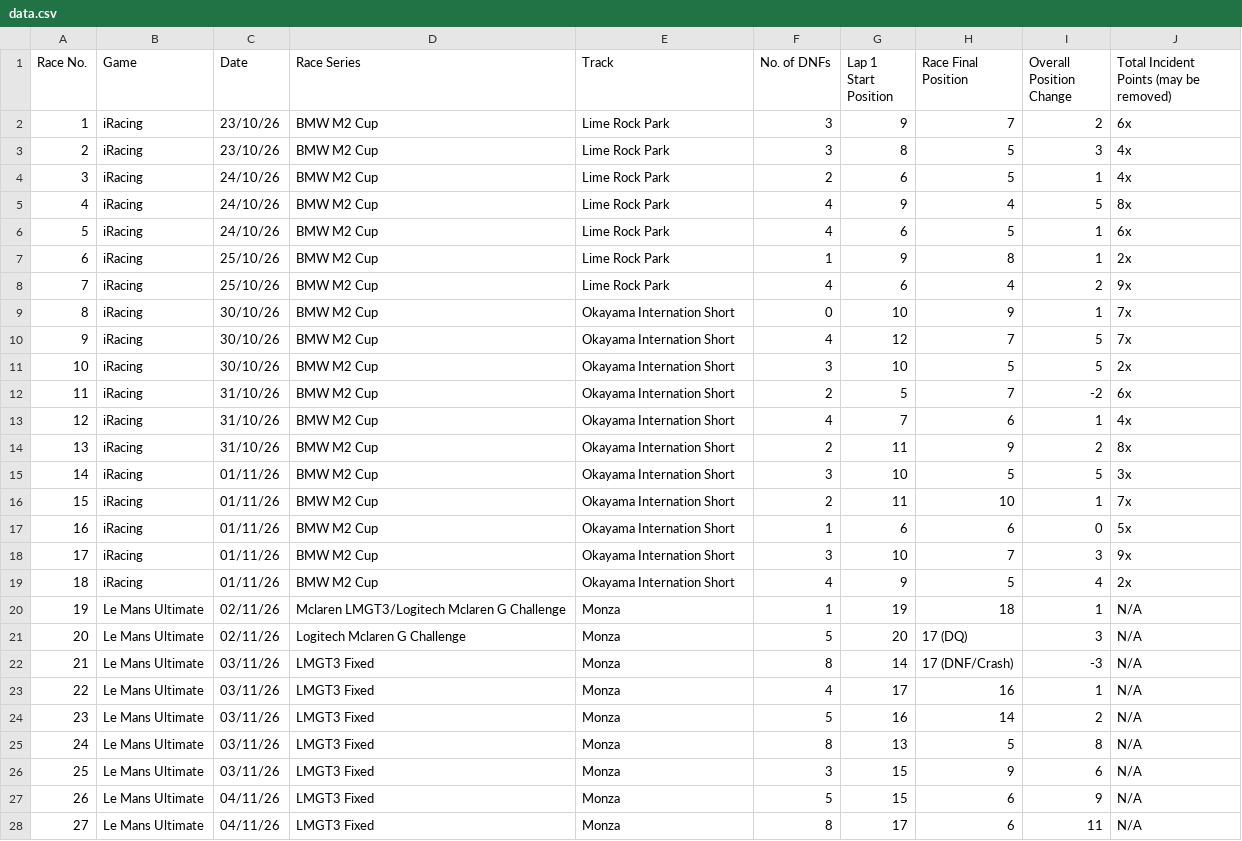
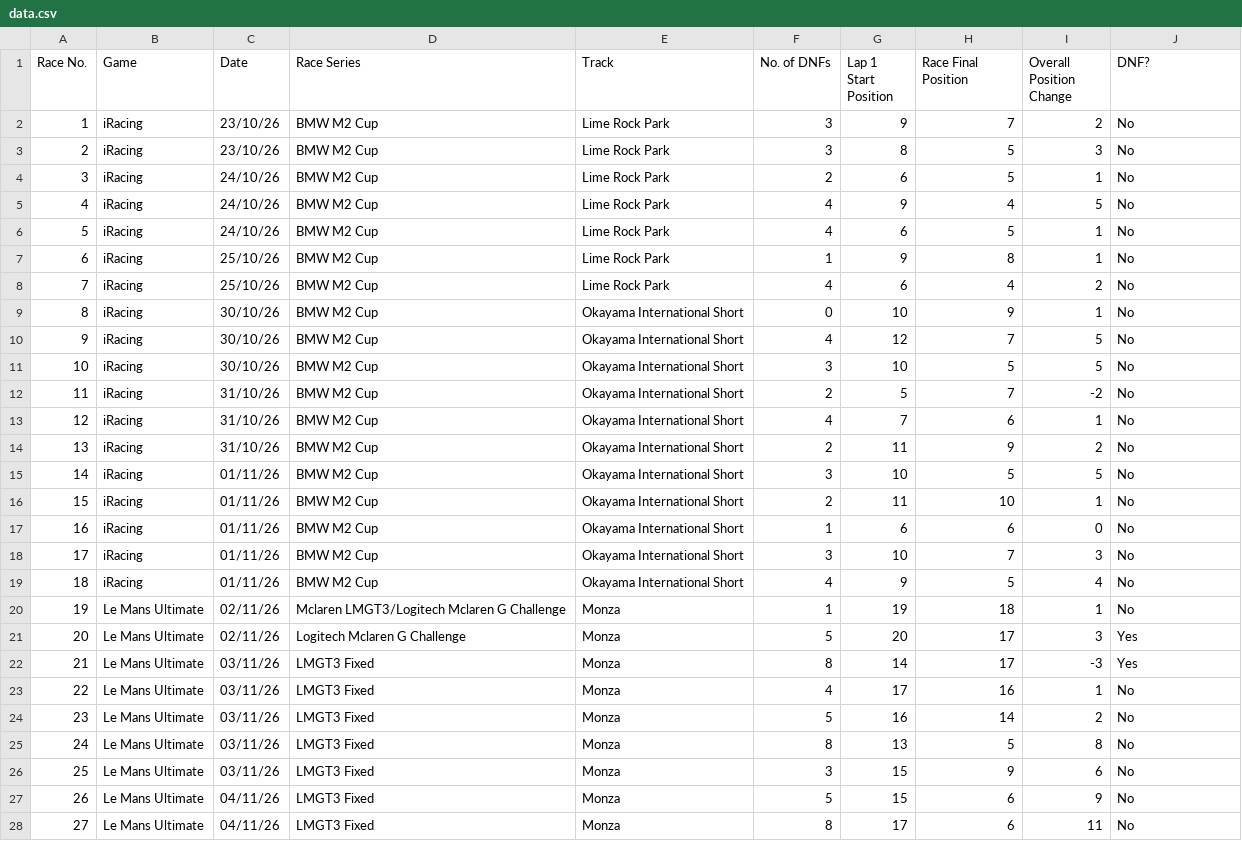
Before and after one commit to eimach/Dear-Data-100, a CSV file: sketch/dear_data_sketch/data/data.csv, drawn as a sheet; only a part is shown; the diff covers the shown part only.

Commit message:
cleaned up folders, added most recent data

```diff
--- a/sketch/dear_data_sketch/data/data.csv
+++ b/sketch/dear_data_sketch/data/data.csv
@@ -1,28 +1,28 @@
-Race No.,Game,Date,Race Series,Track,No. of DNFs,Lap 1 Start Position,Race Final Position,Overall Position Change,Total Incident Points (may be removed)
-1,iRacing,23/10/26,BMW M2 Cup,Lime Rock Park,3,9,7,2,6x
-2,iRacing,23/10/26,BMW M2 Cup,Lime Rock Park,3,8,5,3,4x
-3,iRacing,24/10/26,BMW M2 Cup,Lime Rock Park,2,6,5,1,4x
-4,iRacing,24/10/26,BMW M2 Cup,Lime Rock Park,4,9,4,5,8x
-5,iRacing,24/10/26,BMW M2 Cup,Lime Rock Park,4,6,5,1,6x
-6,iRacing,25/10/26,BMW M2 Cup,Lime Rock Park,1,9,8,1,2x
-7,iRacing,25/10/26,BMW M2 Cup,Lime Rock Park,4,6,4,2,9x
-8,iRacing,30/10/26,BMW M2 Cup,Okayama Internation Short,0,10,9,1,7x
-9,iRacing,30/10/26,BMW M2 Cup,Okayama Internation Short,4,12,7,5,7x
-10,iRacing,30/10/26,BMW M2 Cup,Okayama Internation Short,3,10,5,5,2x
-11,iRacing,31/10/26,BMW M2 Cup,Okayama Internation Short,2,5,7,-2,6x
-12,iRacing,31/10/26,BMW M2 Cup,Okayama Internation Short,4,7,6,1,4x
-13,iRacing,31/10/26,BMW M2 Cup,Okayama Internation Short,2,11,9,2,8x
-14,iRacing,01/11/26,BMW M2 Cup,Okayama Internation Short,3,10,5,5,3x
-15,iRacing,01/11/26,BMW M2 Cup,Okayama Internation Short,2,11,10,1,7x
-16,iRacing,01/11/26,BMW M2 Cup,Okayama Internation Short,1,6,6,0,5x
-17,iRacing,01/11/26,BMW M2 Cup,Okayama Internation Short,3,10,7,3,9x
-18,iRacing,01/11/26,BMW M2 Cup,Okayama Internation Short,4,9,5,4,2x
-19,Le Mans Ultimate,02/11/26,Mclaren LMGT3/Logitech Mclaren G Challenge,Monza,1,19,18,1,N/A
-20,Le Mans Ultimate,02/11/26,Logitech Mclaren G Challenge,Monza,5,20,17 (DQ),3,N/A
-21,Le Mans Ultimate,03/11/26,LMGT3 Fixed,Monza,8,14,17 (DNF/Crash),-3,N/A
-22,Le Mans Ultimate,03/11/26,LMGT3 Fixed,Monza,4,17,16,1,N/A
-23,Le Mans Ultimate,03/11/26,LMGT3 Fixed,Monza,5,16,14,2,N/A
-24,Le Mans Ultimate,03/11/26,LMGT3 Fixed,Monza,8,13,5,8,N/A
-25,Le Mans Ultimate,03/11/26,LMGT3 Fixed,Monza,3,15,9,6,N/A
-26,Le Mans Ultimate,04/11/26,LMGT3 Fixed,Monza,5,15,6,9,N/A
-27,Le Mans Ultimate,04/11/26,LMGT3 Fixed,Monza,8,17,6,11,N/A
+Race No.,Game,Date,Race Series,Track,No. of DNFs,Lap 1 Start Position,Race Final Position,Overall Position Change,DNF?
+1,iRacing,23/10/26,BMW M2 Cup,Lime Rock Park,3,9,7,2,No
+2,iRacing,23/10/26,BMW M2 Cup,Lime Rock Park,3,8,5,3,No
+3,iRacing,24/10/26,BMW M2 Cup,Lime Rock Park,2,6,5,1,No
+4,iRacing,24/10/26,BMW M2 Cup,Lime Rock Park,4,9,4,5,No
+5,iRacing,24/10/26,BMW M2 Cup,Lime Rock Park,4,6,5,1,No
+6,iRacing,25/10/26,BMW M2 Cup,Lime Rock Park,1,9,8,1,No
+7,iRacing,25/10/26,BMW M2 Cup,Lime Rock Park,4,6,4,2,No
+8,iRacing,30/10/26,BMW M2 Cup,Okayama International Short,0,10,9,1,No
+9,iRacing,30/10/26,BMW M2 Cup,Okayama International Short,4,12,7,5,No
+10,iRacing,30/10/26,BMW M2 Cup,Okayama International Short,3,10,5,5,No
+11,iRacing,31/10/26,BMW M2 Cup,Okayama International Short,2,5,7,-2,No
+12,iRacing,31/10/26,BMW M2 Cup,Okayama International Short,4,7,6,1,No
+13,iRacing,31/10/26,BMW M2 Cup,Okayama International Short,2,11,9,2,No
+14,iRacing,01/11/26,BMW M2 Cup,Okayama International Short,3,10,5,5,No
+15,iRacing,01/11/26,BMW M2 Cup,Okayama International Short,2,11,10,1,No
+16,iRacing,01/11/26,BMW M2 Cup,Okayama International Short,1,6,6,0,No
+17,iRacing,01/11/26,BMW M2 Cup,Okayama International Short,3,10,7,3,No
+18,iRacing,01/11/26,BMW M2 Cup,Okayama International Short,4,9,5,4,No
+19,Le Mans Ultimate,02/11/26,Mclaren LMGT3/Logitech Mclaren G Challenge,Monza,1,19,18,1,No
+20,Le Mans Ultimate,02/11/26,Logitech Mclaren G Challenge,Monza,5,20,17,3,Yes
+21,Le Mans Ultimate,03/11/26,LMGT3 Fixed,Monza,8,14,17,-3,Yes
+22,Le Mans Ultimate,03/11/26,LMGT3 Fixed,Monza,4,17,16,1,No
+23,Le Mans Ultimate,03/11/26,LMGT3 Fixed,Monza,5,16,14,2,No
+24,Le Mans Ultimate,03/11/26,LMGT3 Fixed,Monza,8,13,5,8,No
+25,Le Mans Ultimate,03/11/26,LMGT3 Fixed,Monza,3,15,9,6,No
+26,Le Mans Ultimate,04/11/26,LMGT3 Fixed,Monza,5,15,6,9,No
+27,Le Mans Ultimate,04/11/26,LMGT3 Fixed,Monza,8,17,6,11,No
```
Also changed, not shown: 110 edited cells elsewhere in this file, 8 other files.
